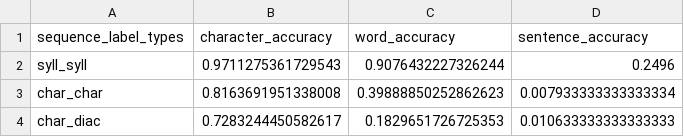
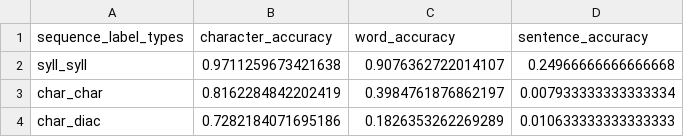
Before and after one commit to saeliddp/DRST, a CSV file: test_results/hmm_accuracy.csv, drawn as a sheet.

```diff
--- a/test_results/hmm_accuracy.csv
+++ b/test_results/hmm_accuracy.csv
@@ -1,4 +1,4 @@
 sequence_label_types,character_accuracy,word_accuracy,sentence_accuracy
-syll_syll,0.9711275361729543,0.9076432227326244,0.2496
-char_char,0.8163691951338008,0.39888850252862623,0.007933333333333334
-char_diac,0.7283244450582617,0.1829651726725353,0.010633333333333333
+syll_syll,0.9711259673421638,0.9076362722014107,0.24966666666666668
+char_char,0.8162284842202419,0.3984761876862197,0.007933333333333334
+char_diac,0.7282184071695186,0.1826353262269289,0.010633333333333333
```
Also changed, not shown: test_results/most_frequent_accuracy.csv, 18 other files.
